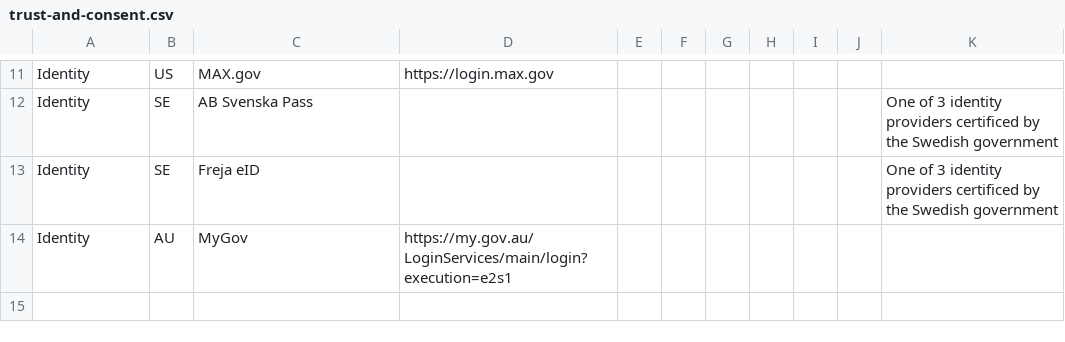
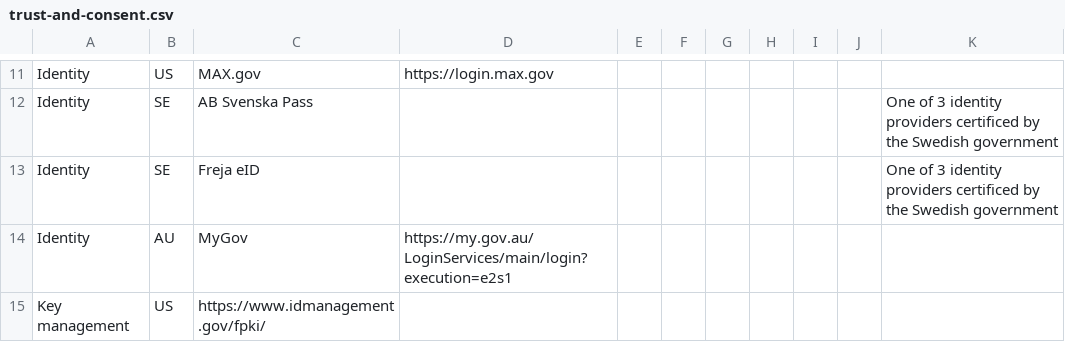
Before and after one commit to platformland/government-common-platforms, a CSV file: data/trust-and-consent.csv, drawn as a sheet; only a part is shown, gaps mark what is left out; the diff names each change by its address in the sheet, - before the commit and + after, or states it on an @@ line.

Commit message:
Update trust-and-consent.csv

```diff
--- a/data/trust-and-consent.csv
+++ b/data/trust-and-consent.csv
+row 15: Key management | US | https://www.idmanagement.gov/fpki/
```
